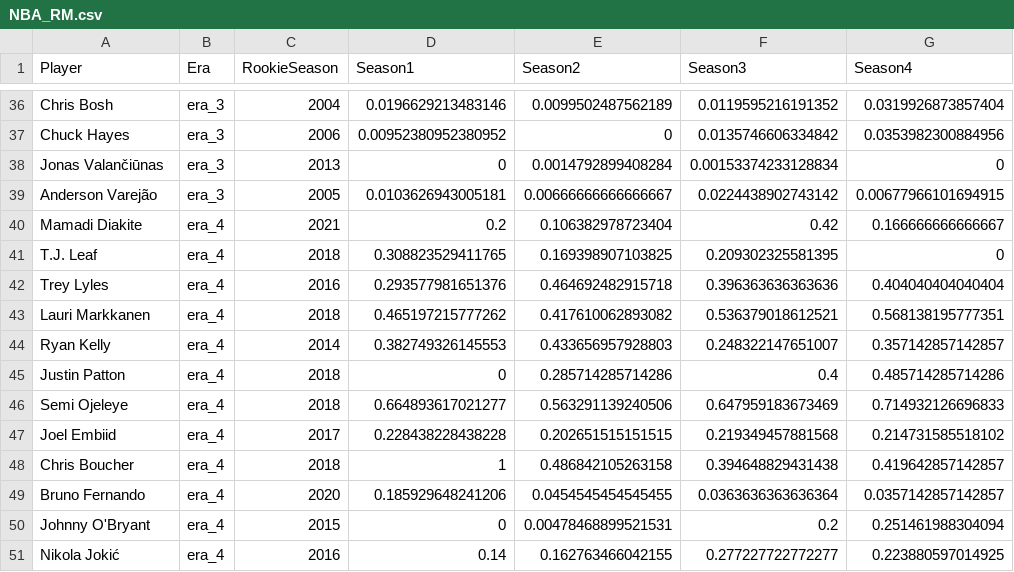
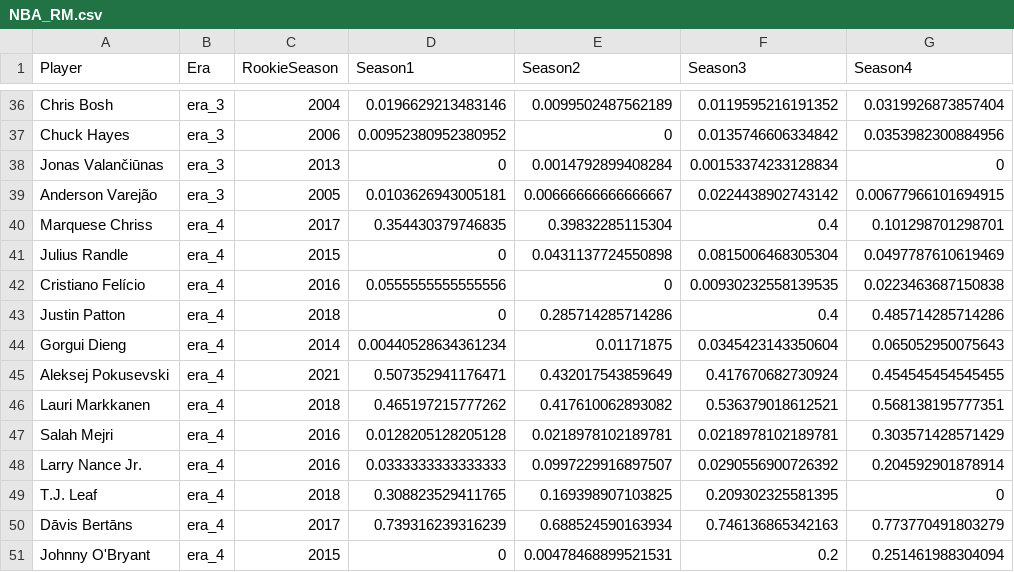
Before and after one commit to kvilleda12/Role-of-the-NBA-center, a CSV file: NBA_RM.csv, drawn as a sheet; only a part is shown, gaps mark what is left out.

```diff
--- a/NBA_RM.csv
+++ b/NBA_RM.csv
@@ -39,13 +39,13 @@
 "Anderson Varejão","era_3",2005,0.0103626943005181,0.00666666666666667,0.0224438902743142,0.00677966101694915
-"Mamadi Diakite","era_4",2021,0.2,0.106382978723404,0.42,0.166666666666667
+"Marquese Chriss","era_4",2017,0.354430379746835,0.39832285115304,0.4,0.101298701298701
+"Julius Randle","era_4",2015,0,0.0431137724550898,0.0815006468305304,0.0497787610619469
+"Cristiano Felício","era_4",2016,0.0555555555555556,0,0.00930232558139535,0.0223463687150838
+"Justin Patton","era_4",2018,0,0.285714285714286,0.4,0.485714285714286
+"Gorgui Dieng","era_4",2014,0.00440528634361234,0.01171875,0.0345423143350604,0.065052950075643
+"Aleksej Pokusevski","era_4",2021,0.507352941176471,0.432017543859649,0.417670682730924,0.454545454545455
+"Lauri Markkanen","era_4",2018,0.465197215777262,0.417610062893082,0.536379018612521,0.568138195777351
+"Salah Mejri","era_4",2016,0.0128205128205128,0.0218978102189781,0.0218978102189781,0.303571428571429
+"Larry Nance Jr.","era_4",2016,0.0333333333333333,0.0997229916897507,0.0290556900726392,0.204592901878914
 "T.J. Leaf","era_4",2018,0.308823529411765,0.169398907103825,0.209302325581395,0
-"Trey Lyles","era_4",2016,0.293577981651376,0.464692482915718,0.396363636363636,0.404040404040404
-"Lauri Markkanen","era_4",2018,0.465197215777262,0.417610062893082,0.536379018612521,0.568138195777351
-"Ryan Kelly","era_4",2014,0.382749326145553,0.433656957928803,0.248322147651007,0.357142857142857
-"Justin Patton","era_4",2018,0,0.285714285714286,0.4,0.485714285714286
-"Semi Ojeleye","era_4",2018,0.664893617021277,0.563291139240506,0.647959183673469,0.714932126696833
-"Joel Embiid","era_4",2017,0.228438228438228,0.202651515151515,0.219349457881568,0.214731585518102
-"Chris Boucher","era_4",2018,1,0.486842105263158,0.394648829431438,0.419642857142857
-"Bruno Fernando","era_4",2020,0.185929648241206,0.0454545454545455,0.0363636363636364,0.0357142857142857
+"Dāvis Bertāns","era_4",2017,0.739316239316239,0.688524590163934,0.746136865342163,0.773770491803279
 "Johnny O'Bryant","era_4",2015,0,0.00478468899521531,0.2,0.251461988304094
-"Nikola Jokić","era_4",2016,0.14,0.162763466042155,0.277227722772277,0.223880597014925
```
Also changed, not shown: Data/big_men_analysis.csv, 8 other files.
